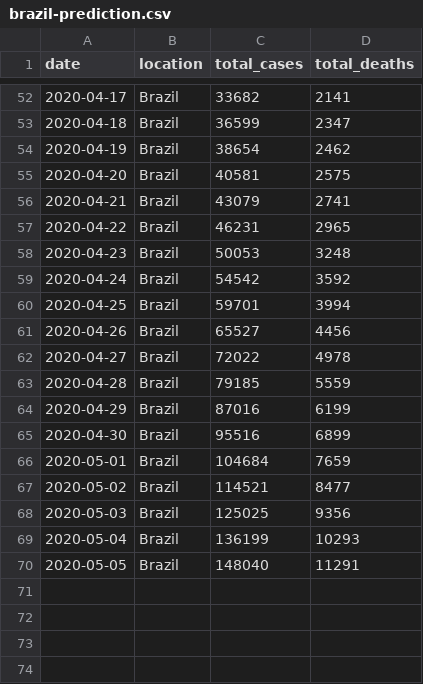
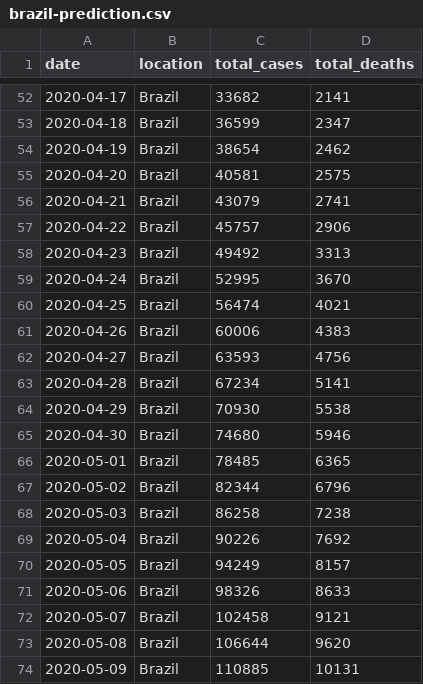
Before and after one commit to marcelo-tibau/covid-19, a CSV file: brazil-prediction.csv, drawn as a sheet; only a part is shown, gaps mark what is left out; the diff covers the shown part only.

Commit message:
Update April 24

```diff
--- a/brazil-prediction.csv
+++ b/brazil-prediction.csv
@@ -56,15 +56,19 @@ date,location,total_cases,total_deaths
 2020-04-21,Brazil,43079,2741
-2020-04-22,Brazil,46231,2965
-2020-04-23,Brazil,50053,3248
-2020-04-24,Brazil,54542,3592
-2020-04-25,Brazil,59701,3994
-2020-04-26,Brazil,65527,4456
-2020-04-27,Brazil,72022,4978
-2020-04-28,Brazil,79185,5559
-2020-04-29,Brazil,87016,6199
-2020-04-30,Brazil,95516,6899
-2020-05-01,Brazil,104684,7659
-2020-05-02,Brazil,114521,8477
-2020-05-03,Brazil,125025,9356
-2020-05-04,Brazil,136199,10293
-2020-05-05,Brazil,148040,11291
+2020-04-22,Brazil,45757,2906
+2020-04-23,Brazil,49492,3313
+2020-04-24,Brazil,52995,3670
+2020-04-25,Brazil,56474,4021
+2020-04-26,Brazil,60006,4383
+2020-04-27,Brazil,63593,4756
+2020-04-28,Brazil,67234,5141
+2020-04-29,Brazil,70930,5538
+2020-04-30,Brazil,74680,5946
+2020-05-01,Brazil,78485,6365
+2020-05-02,Brazil,82344,6796
+2020-05-03,Brazil,86258,7238
+2020-05-04,Brazil,90226,7692
+2020-05-05,Brazil,94249,8157
+2020-05-06,Brazil,98326,8633
+2020-05-07,Brazil,102458,9121
+2020-05-08,Brazil,106644,9620
+2020-05-09,Brazil,110885,10131
```
Also changed, not shown: 6 added rows elsewhere in this file.
